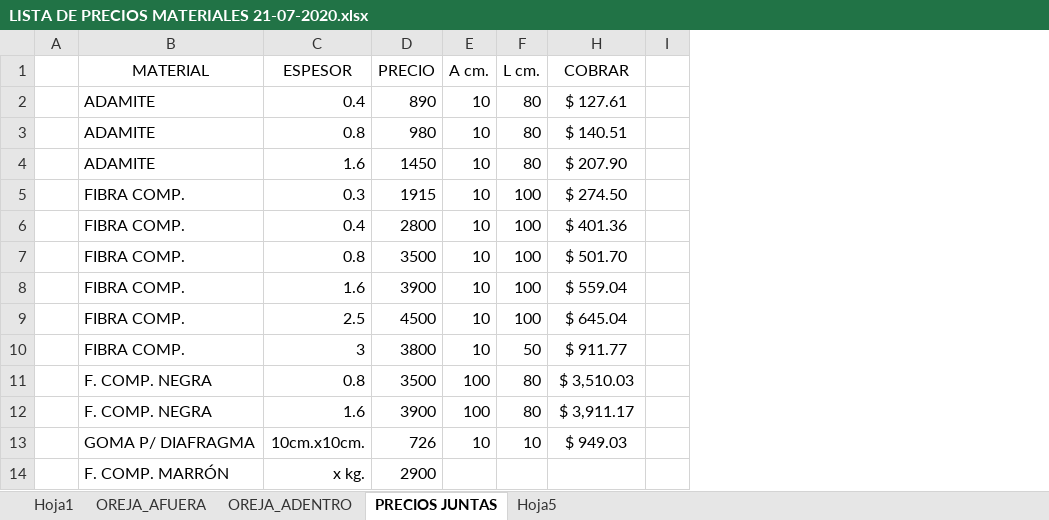
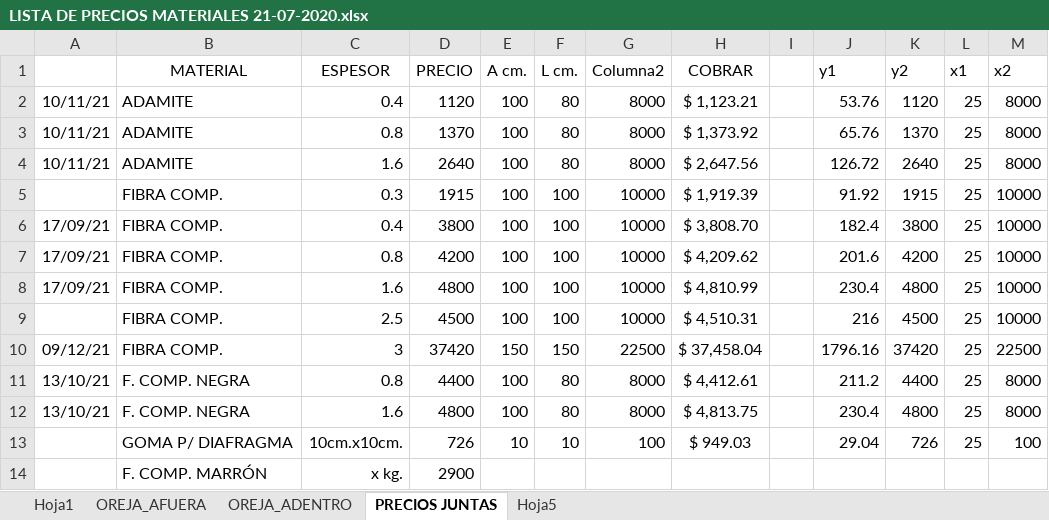
Before and after one commit to pabloarovich/listas, an Excel workbook: LISTAS DE PRECIOS/LISTA DE PRECIOS MATERIALES 21-07-2020.xlsx, sheet PRECIOS JUNTAS, drawn as a sheet; only a part is shown; values as stored, in another font and other column widths than the file's, no borders; table styles not drawn; removed rows and columns are numbered as before the commit, all else as after; the diff covers the shown part only; the diff names each change by its address in the sheet, - before the commit and + after, or states it on an @@ line.

```diff
--- a/LISTAS DE PRECIOS/LISTA DE PRECIOS MATERIALES 21-07-2020.xlsx (sheet PRECIOS JUNTAS)
+++ b/LISTAS DE PRECIOS/LISTA DE PRECIOS MATERIALES 21-07-2020.xlsx (sheet PRECIOS JUNTAS)
-column A, empty
+column A, rows 2-12: 10/11/21 | 10/11/21 | 10/11/21 |  | 17/09/21 | 17/09/21 | 17/09/21 |  | 09/12/21 | 13/10/21 | 13/10/21
@@ column G (Columna2) unhidden, rows 2-13: 8000 | 8000 | 8000 | 10000 | 10000 | 10000 | 10000 | 10000 | 22500 | 8000 | 8000 | 100 @@
@@ column J (y1) unhidden, rows 2-13: 53.76 | 65.76 | 126.72 | 91.92 | 182.4 | 201.6 | 230.4 | 216 | 1796.16 | 211.2 | 230.4 | 29.04 @@
@@ column K (y2) unhidden, rows 2-13: 1120 | 1370 | 2640 | 1915 | 3800 | 4200 | 4800 | 4500 | 37420 | 4400 | 4800 | 726 @@
@@ column L (x1) unhidden, rows 2-13: all 25 @@
@@ column M (x2) unhidden, rows 2-13: 8000 | 8000 | 8000 | 10000 | 10000 | 10000 | 10000 | 10000 | 22500 | 8000 | 8000 | 100 @@
-D2 (PRECIO): 890
+D2 (PRECIO): 1120
-E2:E9 (A cm.): 10
+E2:E9 (A cm.): 100
-H2 (COBRAR): $ 127.61
+H2 (COBRAR): $ 1,123.21
-D3 (PRECIO): 980
+D3 (PRECIO): 1370
-H3 (COBRAR): $ 140.51
+H3 (COBRAR): $ 1,373.92
-D4 (PRECIO): 1450
+D4 (PRECIO): 2640
-H4 (COBRAR): $ 207.90
+H4 (COBRAR): $ 2,647.56
-H5 (COBRAR): $ 274.50
+H5 (COBRAR): $ 1,919.39
-D6 (PRECIO): 2800
+D6 (PRECIO): 3800
-H6 (COBRAR): $ 401.36
+H6 (COBRAR): $ 3,808.70
-D7 (PRECIO): 3500
+D7 (PRECIO): 4200
-H7 (COBRAR): $ 501.70
+H7 (COBRAR): $ 4,209.62
-D8 (PRECIO): 3900
+D8 (PRECIO): 4800
-H8 (COBRAR): $ 559.04
+H8 (COBRAR): $ 4,810.99
-H9 (COBRAR): $ 645.04
+H9 (COBRAR): $ 4,510.31
-D10 (PRECIO): 3800
+D10 (PRECIO): 37420
-E10 (A cm.): 10
+E10 (A cm.): 150
-F10 (L cm.): 50
+F10 (L cm.): 150
-H10 (COBRAR): $ 911.77
+H10 (COBRAR): $ 37,458.04
-D11 (PRECIO): 3500
+D11 (PRECIO): 4400
-H11 (COBRAR): $ 3,510.03
+H11 (COBRAR): $ 4,412.61
-D12 (PRECIO): 3900
+D12 (PRECIO): 4800
-H12 (COBRAR): $ 3,911.17
+H12 (COBRAR): $ 4,813.75
```
Also changed, not shown: 9 edited cells elsewhere in this sheet, hidden cells, LISTAS DE PRECIOS/LISTA DE PRECIOS RULEMANES 14-04-2021 - copia PABLO.xlsx.
